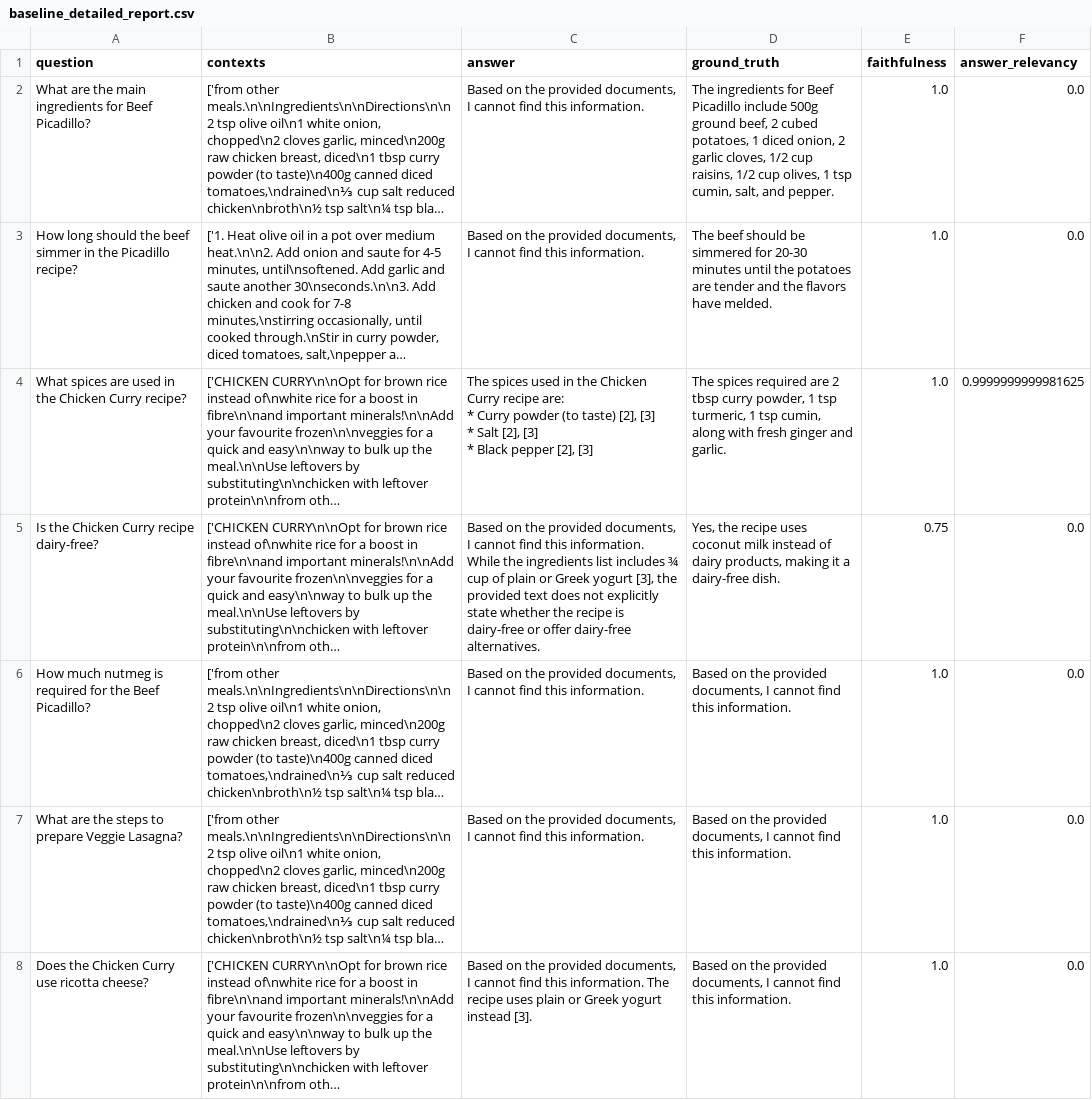
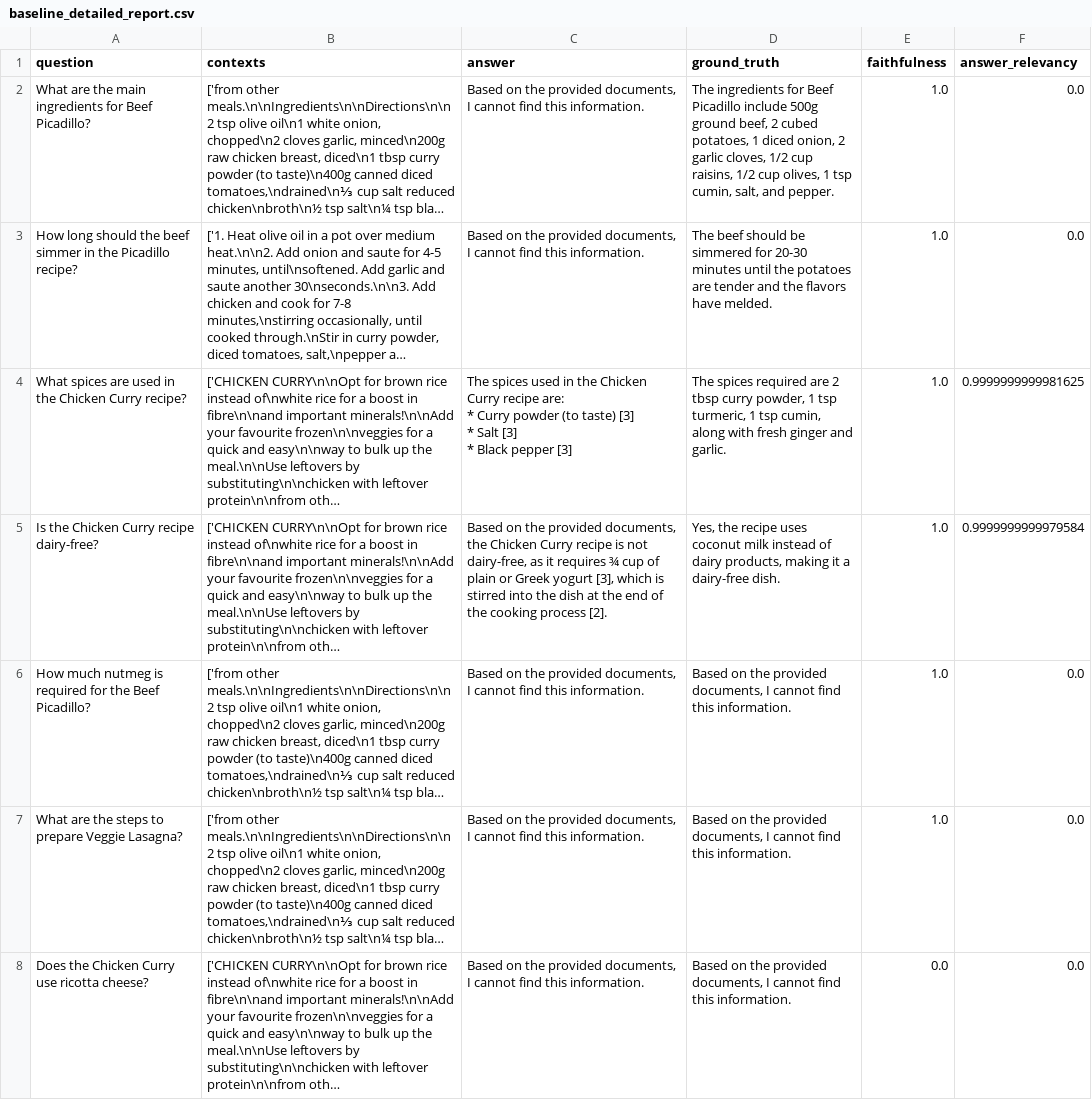
Before and after one commit to dvydinh/domain-specific-multimodal-RAG-system, a CSV file: benchmarks/baseline_detailed_report.csv, drawn as a sheet; long unchanged cells end in …; ↵ is a line break in a cell; the diff names each change by its address in the sheet, - before the commit and + after, or states it on an @@ line.

```diff
--- a/benchmarks/baseline_detailed_report.csv
+++ b/benchmarks/baseline_detailed_report.csv
-C4 (answer): …(to taste) [2], [3] ↵ * Salt [2], [3] ↵ * Black pepper [2], [3]
+C4 (answer): …(to taste) [3] ↵ * Salt [3] ↵ * Black pepper [3]
-C5 (answer): …provided documents, I cannot find this information. ↵ While the ingredients list includes ¾ cup of plain or Greek yogurt [3], the provided text does not explicitly state whether the recipe is dairy-free or offer dairy-free alternatives.
+C5 (answer): …provided documents, the Chicken Curry recipe is not dairy-free, as it requires ¾ cup of plain or Greek yogurt [3], which is stirred into the dish at the end of the cooking process [2].
-E5 (faithfulness): 0.75
+E5 (faithfulness): 1.0
-F5 (answer_relevancy): 0.0
+F5 (answer_relevancy): 0.9999999999979584
-C8 (answer): …this information. The recipe uses plain or Greek yogurt instead [3].
+C8 (answer): …this information.
-E8 (faithfulness): 1.0
+E8 (faithfulness): 0.0
```
Also changed, not shown: benchmarks/hybrid_detailed_report.csv, 9 other files.
